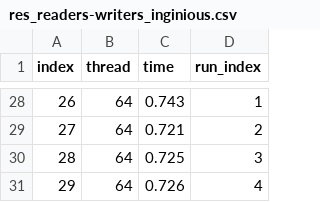
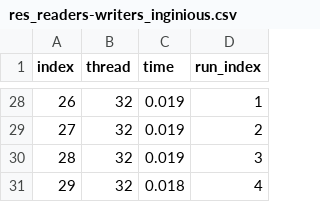
Before and after one commit to ckafrouni/linfo1252_projet1, a CSV file: data/inginious/res_readers-writers_inginious.csv, drawn as a sheet; only a part is shown, gaps mark what is left out; the diff covers the shown part only.

```diff
--- a/data/inginious/res_readers-writers_inginious.csv
+++ b/data/inginious/res_readers-writers_inginious.csv
@@ -28,4 +28,4 @@ index,thread,time,run_index
-26,64,0.743,1
-27,64,0.721,2
-28,64,0.725,3
-29,64,0.726,4
+26,32,0.019,1
+27,32,0.019,2
+28,32,0.019,3
+29,32,0.018,4
```
Also changed, not shown: 52 edited cells elsewhere in this file, 4 other files.
